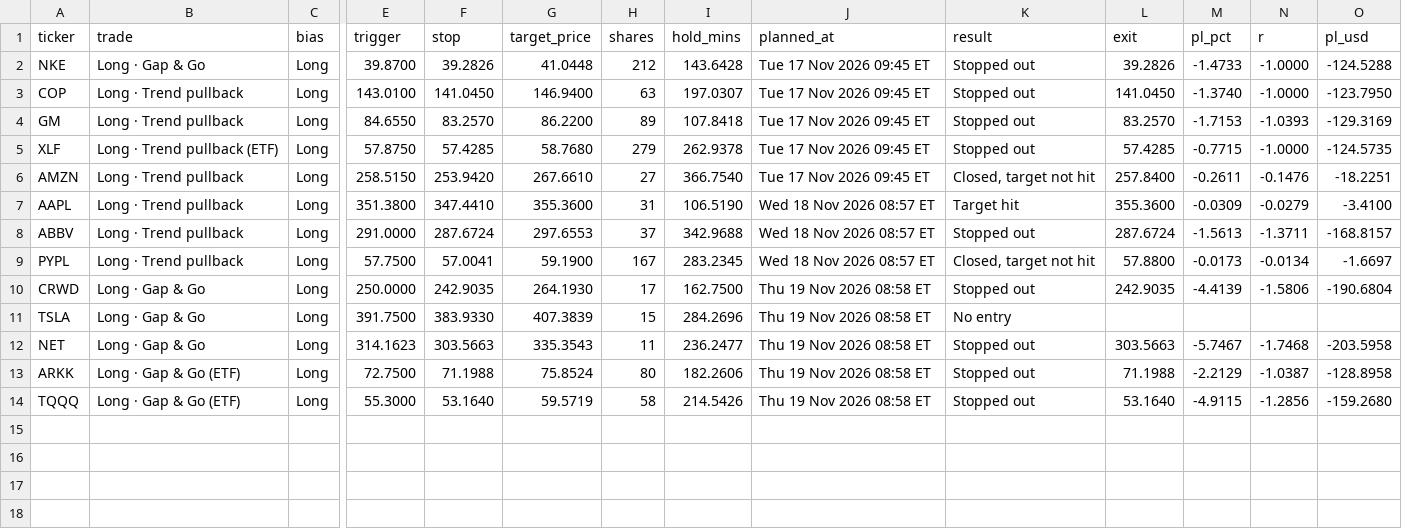
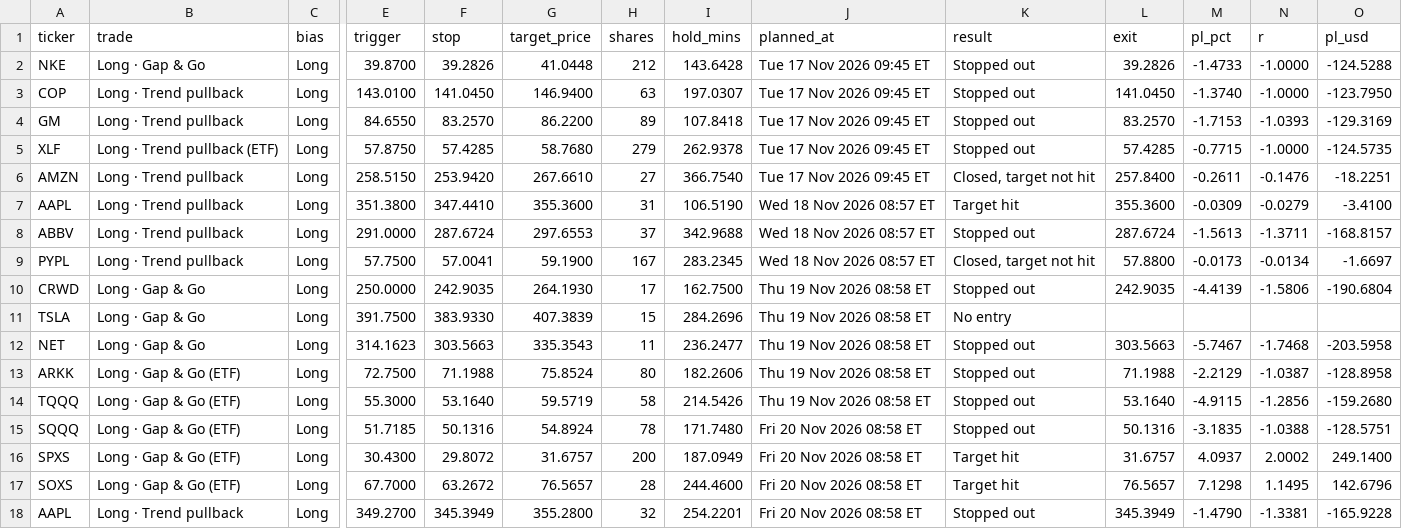
Before and after one commit to izadm1/us-screener, a CSV file: history/results.csv, drawn as a sheet; only a part is shown, gaps mark what is left out; rows hold the shown columns only; the diff names each change by its address in the sheet, - before the commit and + after, or states it on an @@ line.

```diff
--- a/history/results.csv
+++ b/history/results.csv
+row 15: SQQQ | Long · Gap & Go (ETF) | Long | 51.7185 | 50.1316 | 54.8924 | 78 | 171.7480 | Fri 20 Nov 2026 08:58 ET | Stopped out | 50.1316 | -3.1835 | -1.0388 | -128.5751
+row 16: SPXS | Long · Gap & Go (ETF) | Long | 30.4300 | 29.8072 | 31.6757 | 200 | 187.0949 | Fri 20 Nov 2026 08:58 ET | Target hit | 31.6757 | 4.0937 | 2.0002 | 249.1400
+row 17: SOXS | Long · Gap & Go (ETF) | Long | 67.7000 | 63.2672 | 76.5657 | 28 | 244.4600 | Fri 20 Nov 2026 08:58 ET | Target hit | 76.5657 | 7.1298 | 1.1495 | 142.6796
+row 18: AAPL | Long · Trend pullback | Long | 349.2700 | 345.3949 | 355.2800 | 32 | 254.2201 | Fri 20 Nov 2026 08:58 ET | Stopped out | 345.3949 | -1.4790 | -1.3381 | -165.9228
```
Also changed, not shown: 1 other file.
